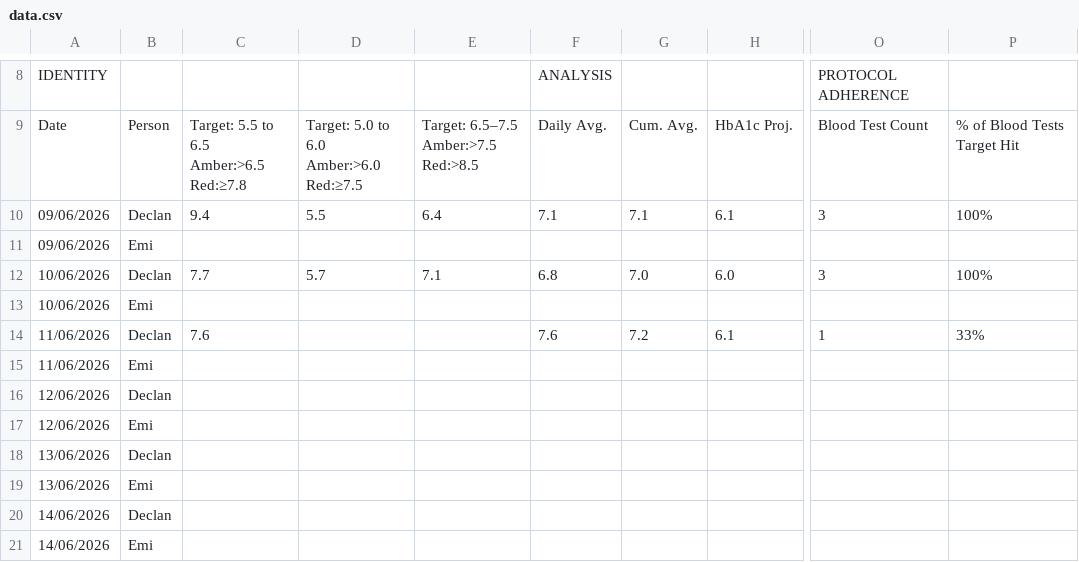
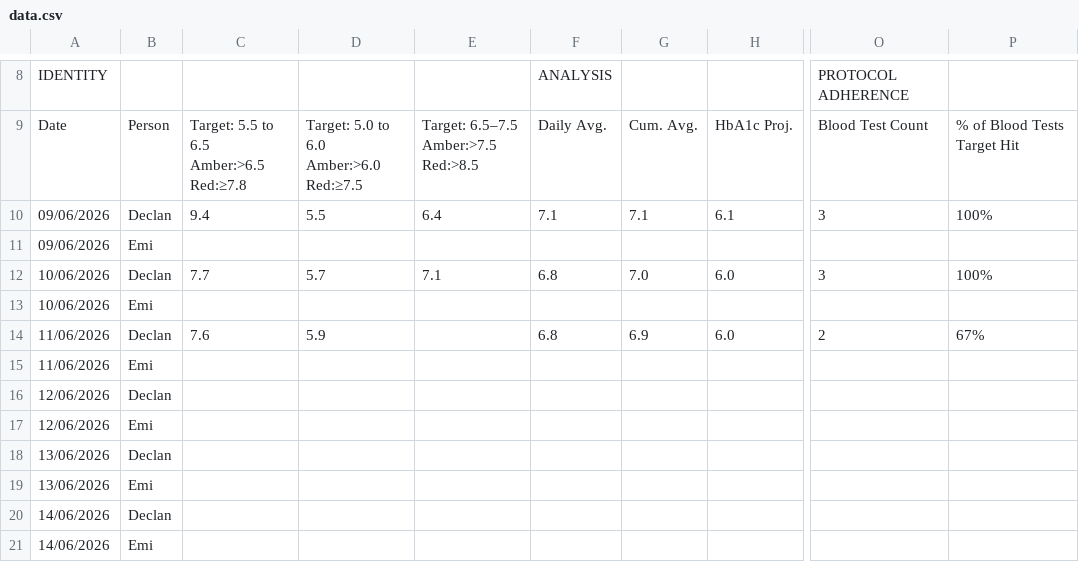
Before and after one commit to Declan2501/54-protocol, a CSV file: data.csv, drawn as a sheet; only a part is shown, gaps mark what is left out; the diff names each change by its address in the sheet, - before the commit and + after, or states it on an @@ line.

Commit message:
Auto update data.csv

```diff
--- a/data.csv
+++ b/data.csv
-D14: (empty)
+D14: 5.9
-F14: 7.6
+F14: 6.8
-G14: 7.2
+G14: 6.9
-H14: 6.1
+H14: 6.0
-O14: 1
+O14: 2
-P14: 33%
+P14: 67%
```
